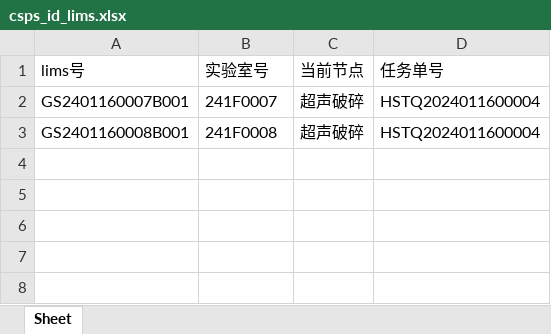
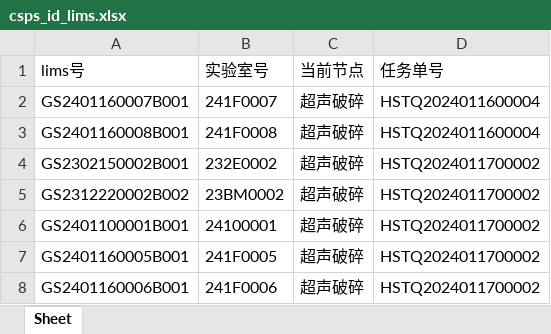
Before and after one commit to ZhouGZ666888/AutoTestScriptForSHLIMS, an Excel workbook: data/excel_doc/csps_id_lims.xlsx, sheet Sheet, drawn as a sheet; values as stored, in another font and other column widths than the file's, no borders; the diff names each change by its address in the sheet, - before the commit and + after, or states it on an @@ line.

```diff
--- a/data/excel_doc/csps_id_lims.xlsx (sheet Sheet)
+++ b/data/excel_doc/csps_id_lims.xlsx (sheet Sheet)
+row 4: GS2302150002B001 | 232E0002 | 超声破碎 | HSTQ2024011700002
+row 5: GS2312220002B002 | 23BM0002 | 超声破碎 | HSTQ2024011700002
+row 6: GS2401100001B001 | 24100001 | 超声破碎 | HSTQ2024011700002
+row 7: GS2401160005B001 | 241F0005 | 超声破碎 | HSTQ2024011700002
+row 8: GS2401160006B001 | 241F0006 | 超声破碎 | HSTQ2024011700002
```
Also changed, not shown: data/excel_doc/hstq_id_lims.xlsx, data/excel_doc/mgmt_id_lims.xlsx, 8 other files.
